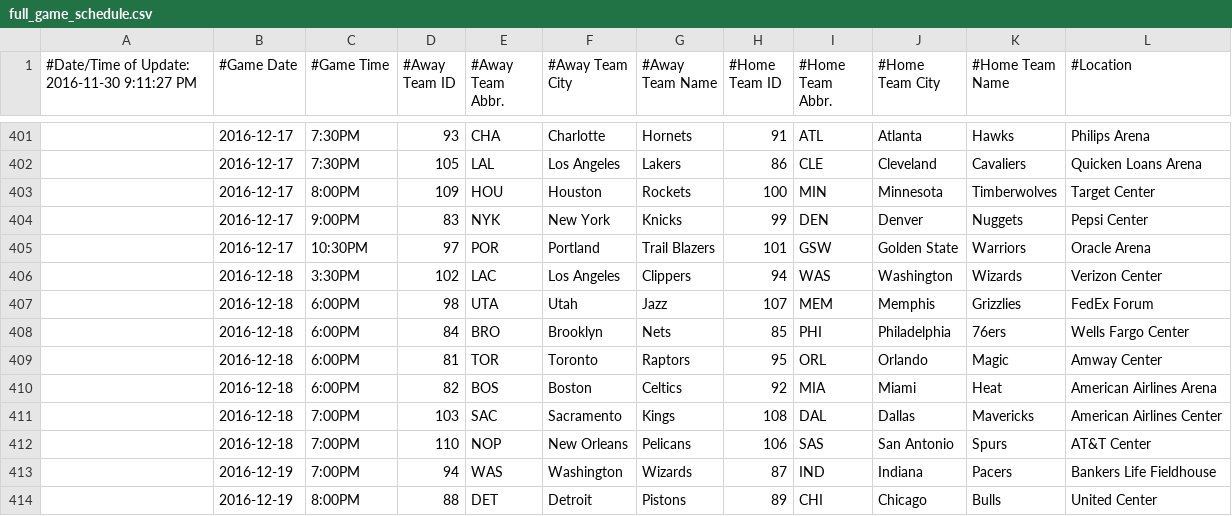
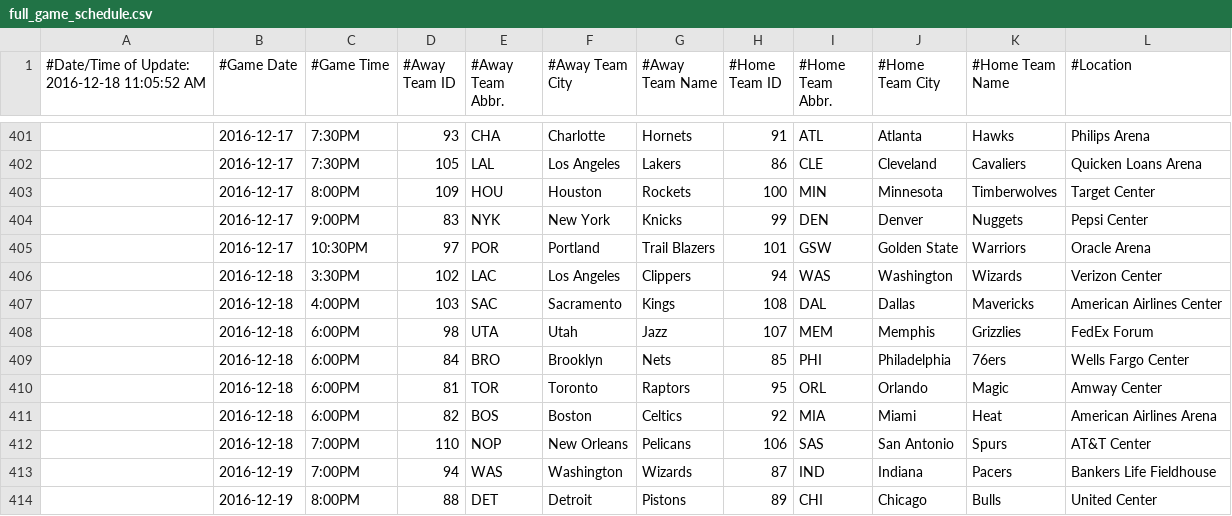
Before and after one commit to asinugobi/NBApp, a CSV file: resources/full_game_schedule.csv, drawn as a sheet; only a part is shown, gaps mark what is left out; removed rows and columns are numbered as before the commit, all else as after; the diff names each change by its address in the sheet, - before the commit and + after, or states it on an @@ line.

```diff
--- a/resources/full_game_schedule.csv
+++ b/resources/full_game_schedule.csv
-A1: #Date/Time of Update: 2016-11-30 9:11:27 PM
+A1: #Date/Time of Update: 2016-12-18 11:05:52 AM
+row 407:  | 2016-12-18 | 4:00PM | 103 | SAC | Sacramento | Kings | 108 | DAL | Dallas | Mavericks | American Airlines Center
-row 411:  | 2016-12-18 | 7:00PM | 103 | SAC | Sacramento | Kings | 108 | DAL | Dallas | Mavericks | American Airlines Center
```
Also changed, not shown: resources/daily_player_stats.csv, resources/player_injuries.csv, 14 other files.
